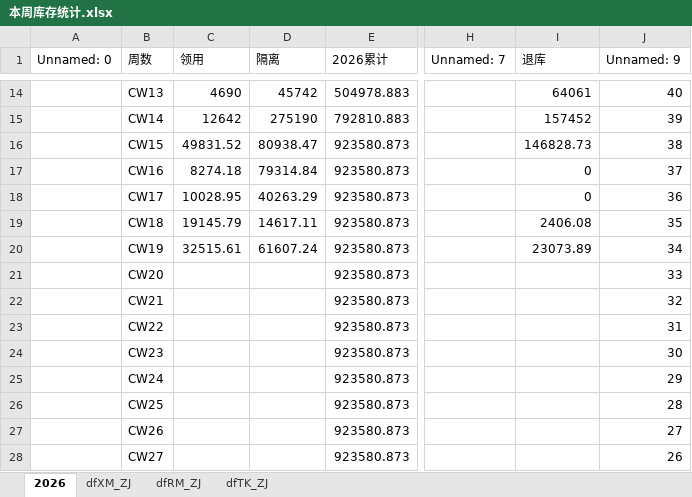
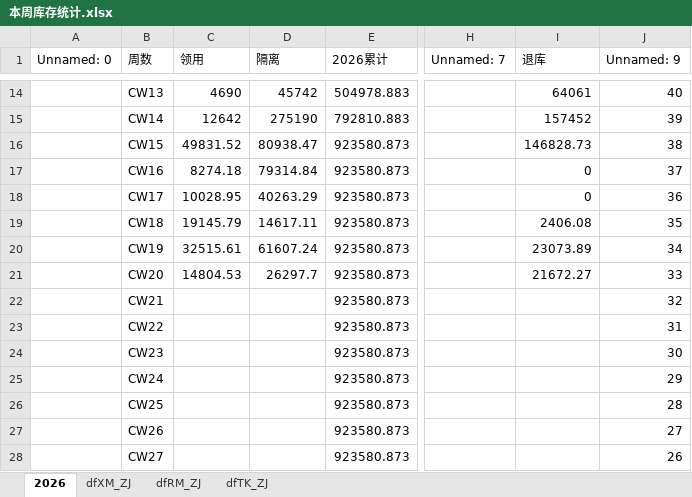
Before and after one commit to alaxu666/alaxu666.github.io, an Excel workbook: yanfeng/库存数据/本周库存统计.xlsx, sheet 2026, drawn as a sheet; only a part is shown, gaps mark what is left out; values as stored, in another font and other column widths than the file's, no borders; the diff names each change by its address in the sheet, - before the commit and + after, or states it on an @@ line.

```diff
--- a/yanfeng/库存数据/本周库存统计.xlsx (sheet 2026)
+++ b/yanfeng/库存数据/本周库存统计.xlsx (sheet 2026)
-C21 (领用): (empty)
+C21 (领用): 14804.53
-D21 (隔离): (empty)
+D21 (隔离): 26297.7
-I21 (退库): (empty)
+I21 (退库): 21672.27
```
Also changed, not shown: sheet dfXM_ZJ, sheet dfRM_ZJ, sheet dfTK_ZJ, yanfeng/PKR确认信息/PKR历史未完成记录.xlsx, yanfeng/PKR确认信息/PKR完成情况（近两周）.xlsx, 25 other files.
